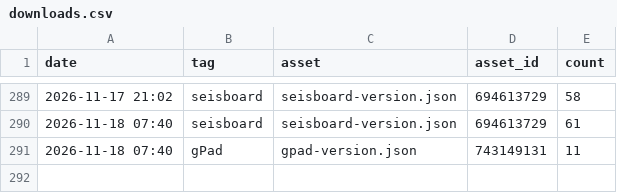
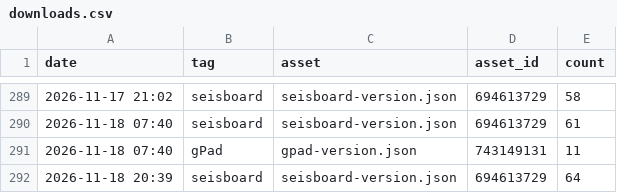
Before and after one commit to daniscoder/daniscoder.github.io, a CSV file: stats/downloads.csv, drawn as a sheet; only a part is shown, gaps mark what is left out.

```diff
--- a/stats/downloads.csv
+++ b/stats/downloads.csv
@@ -291 +291,2 @@ date,tag,asset,asset_id,count
 2026-11-18 07:40,gPad,gpad-version.json,743149131,11
+2026-11-18 20:39,seisboard,seisboard-version.json,694613729,64
```
